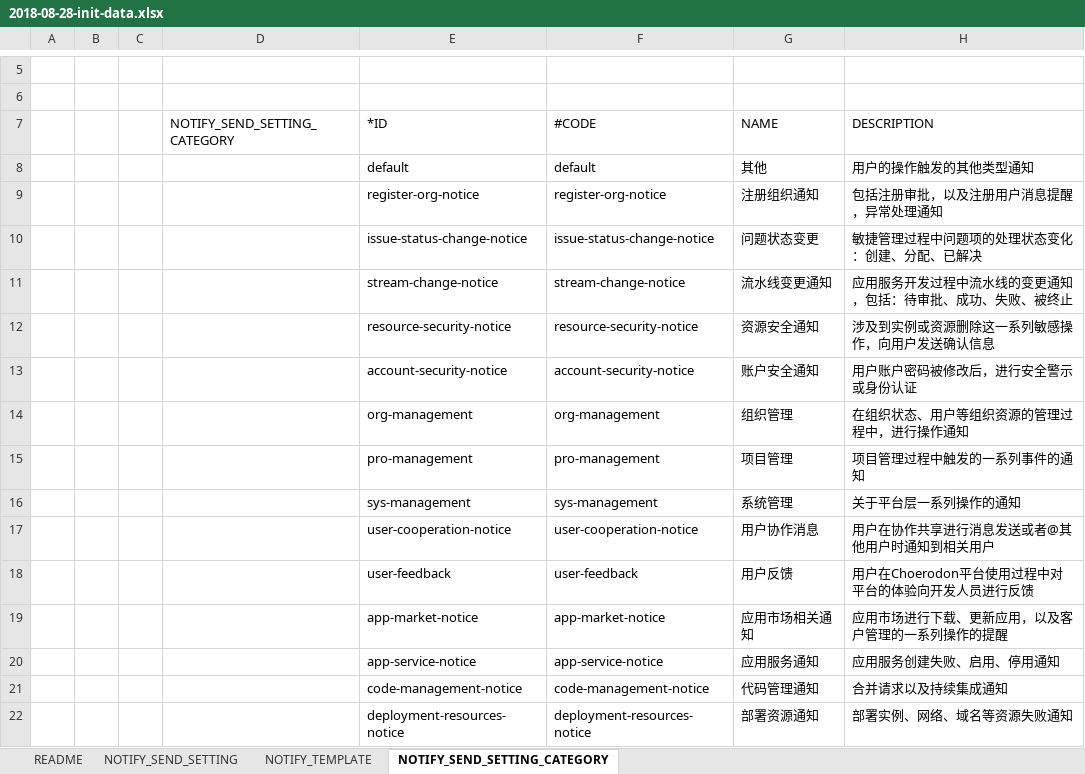
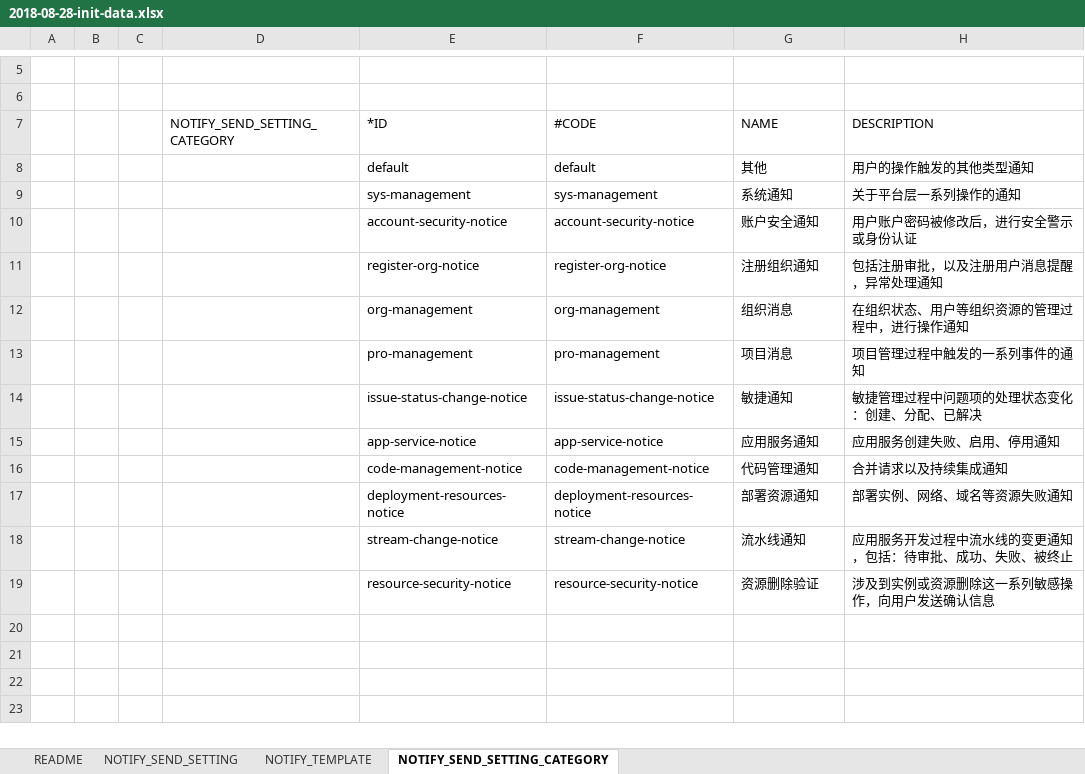
Before and after one commit to open-hand/choerodon-message, an Excel workbook: src/main/resources/script/db/2018-08-28-init-data.xlsx, sheet NOTIFY_SEND_SETTING_CATEGORY, drawn as a sheet; only a part is shown, gaps mark what is left out; values as stored, in another font and other column widths than the file's, no borders; removed rows and columns are numbered as before the commit, all else as after; the diff names each change by its address in the sheet, - before the commit and + after, or states it on an @@ line.

```diff
--- a/src/main/resources/script/db/2018-08-28-init-data.xlsx (sheet NOTIFY_SEND_SETTING_CATEGORY)
+++ b/src/main/resources/script/db/2018-08-28-init-data.xlsx (sheet NOTIFY_SEND_SETTING_CATEGORY)
+row 9:  |  |  |  | sys-management | sys-management | 系统通知 | 关于平台层一系列操作的通知
@@ row 13 moved to row 10: account-security-notice @@
-row 10:  |  |  |  | issue-status-change-notice | issue-status-change-notice | 问题状态变更 | 敏捷管理过程中问题项的处理状态变化：创建、分配、已解决
-row 11:  |  |  |  | stream-change-notice | stream-change-notice | 流水线变更通知 | 应用服务开发过程中流水线的变更通知，包括：待审批、成功、失败、被终止
-row 12:  |  |  |  | resource-security-notice | resource-security-notice | 资源安全通知 | 涉及到实例或资源删除这一系列敏感操作，向用户发送确认信息
-G12 (NAME): 组织管理
+G12 (NAME): 组织消息
-G13 (NAME): 项目管理
+G13 (NAME): 项目消息
-row 16:  |  |  |  | sys-management | sys-management | 系统管理 | 关于平台层一系列操作的通知
-row 17:  |  |  |  | user-cooperation-notice | user-cooperation-notice | 用户协作消息 | 用户在协作共享进行消息发送或者@其他用户时通知到相关用户
-row 18:  |  |  |  | user-feedback | user-feedback | 用户反馈 | 用户在Choerodon平台使用过程中对平台的体验向开发人员进行反馈
-row 19:  |  |  |  | app-market-notice | app-market-notice | 应用市场相关通知 | 应用市场进行下载、更新应用，以及客户管理的一系列操作的提醒
+row 14:  |  |  |  | issue-status-change-notice | issue-status-change-notice | 敏捷通知 | 敏捷管理过程中问题项的处理状态变化：创建、分配、已解决
+row 18:  |  |  |  | stream-change-notice | stream-change-notice | 流水线通知 | 应用服务开发过程中流水线的变更通知，包括：待审批、成功、失败、被终止
+row 19:  |  |  |  | resource-security-notice | resource-security-notice | 资源删除验证 | 涉及到实例或资源删除这一系列敏感操作，向用户发送确认信息
```
Also changed, not shown: sheet NOTIFY_SEND_SETTING, sheet NOTIFY_TEMPLATE, 2 other files.
